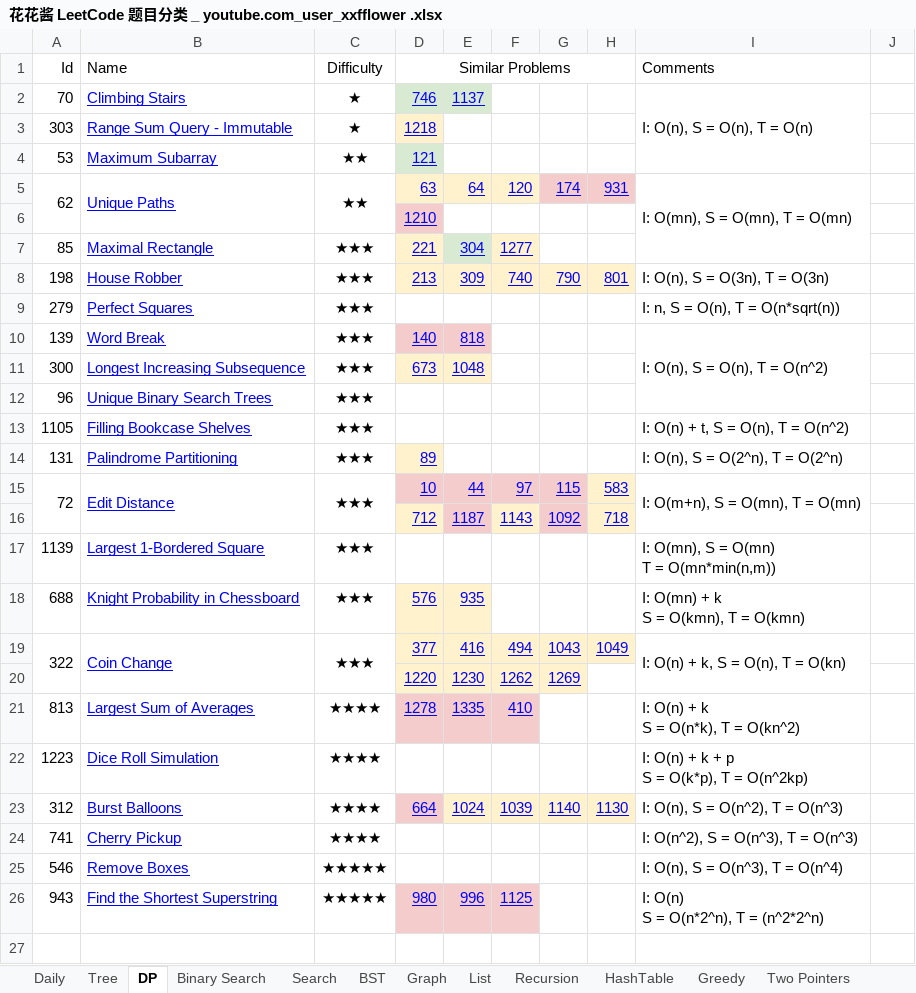
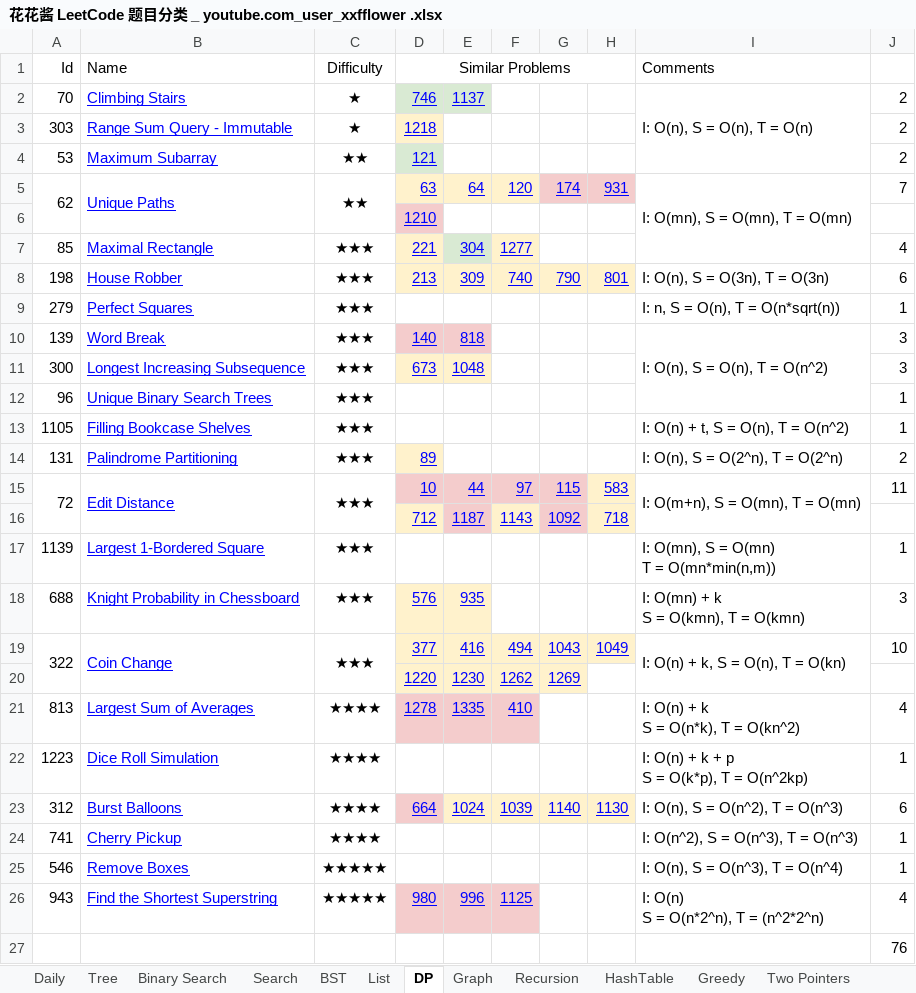
Before and after one commit to LiangChen0323/DevOps-learning-notes, an Excel workbook: Python_LeetCode/花花酱 LeetCode 题目分类 _ youtube.com_user_xxfflower .xlsx, sheet DP, drawn as a sheet; values as stored, in another font and other column widths than the file's, no borders; the diff names each change by its address in the sheet, - before the commit and + after, or states it on an @@ line.

```diff
--- a/Python_LeetCode/花花酱 LeetCode 题目分类 _ youtube.com_user_xxfflower .xlsx (sheet DP)
+++ b/Python_LeetCode/花花酱 LeetCode 题目分类 _ youtube.com_user_xxfflower .xlsx (sheet DP)
@@ sheet tab order changed: Daily | Tree | Binary Search | Search | BST | List | DP | Graph | Recursion | HashTable | Greedy | Two Pointers @@
-J2:J4: (empty)
+J2:J4: 2
-J5: (empty)
+J5: 7
-J7: (empty)
+J7: 4
-J8: (empty)
+J8: 6
-J9: (empty)
+J9: 1
-J10:J11: (empty)
+J10:J11: 3
-J12:J13: (empty)
+J12:J13: 1
-J14: (empty)
+J14: 2
-J15: (empty)
+J15: 11
-J17: (empty)
+J17: 1
-J18: (empty)
+J18: 3
-J19: (empty)
+J19: 10
-J21: (empty)
+J21: 4
-J22: (empty)
+J22: 1
-J23: (empty)
+J23: 6
-J24:J25: (empty)
+J24:J25: 1
-J26: (empty)
+J26: 4
+row 27:  |  |  |  |  |  |  |  |  | 76
```
Also changed, not shown: sheet Graph, sheet Tree, sheet List, sheet Binary Search, sheet Daily, sheet Two Pointers, 7 more sheets, 3 other files.
